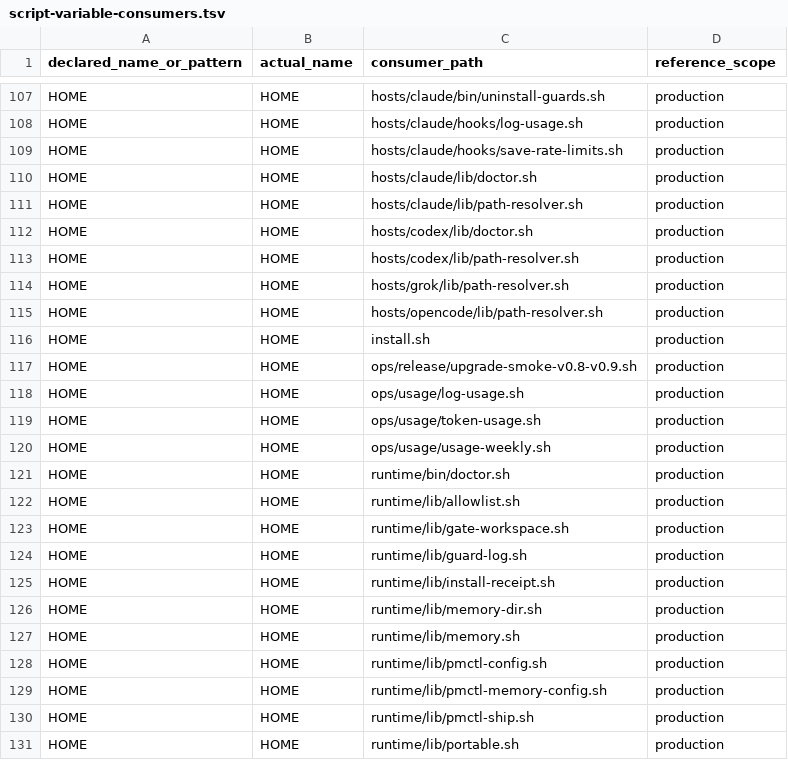
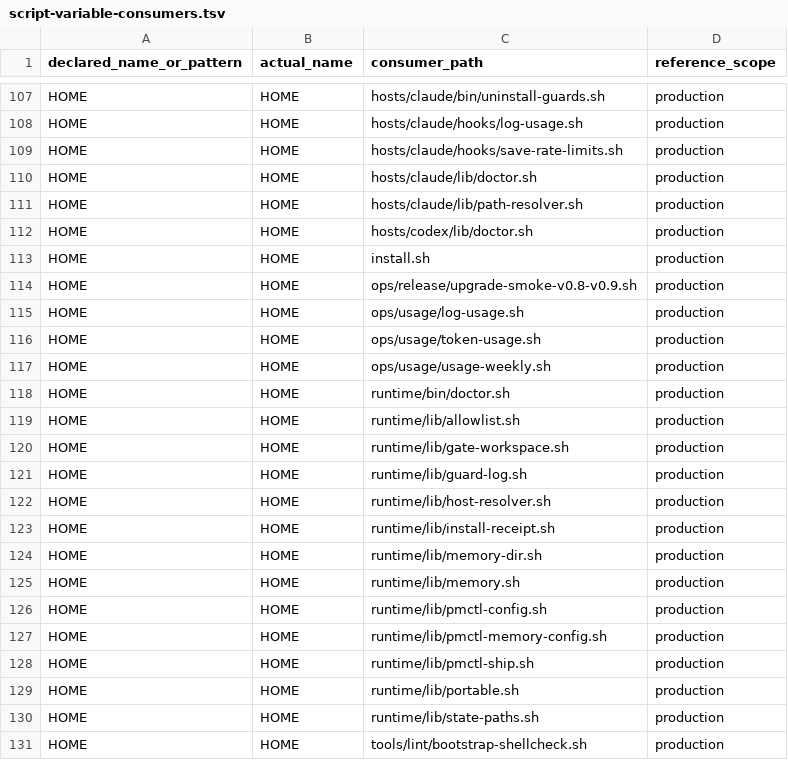
Before and after one commit to screenleon/pm-dispatch, a TSV file: docs/architecture/script-variable-consumers.tsv, drawn as a sheet; only a part is shown, gaps mark what is left out; the shorter side is filled out with more unchanged rows.

```diff
--- a/docs/architecture/script-variable-consumers.tsv
+++ b/docs/architecture/script-variable-consumers.tsv
@@ -112,5 +112,2 @@ HOME	HOME	hosts/claude/lib/path-resolver.sh	production
 HOME	HOME	hosts/codex/lib/doctor.sh	production
-HOME	HOME	hosts/codex/lib/path-resolver.sh	production
-HOME	HOME	hosts/grok/lib/path-resolver.sh	production
-HOME	HOME	hosts/opencode/lib/path-resolver.sh	production
 HOME	HOME	install.sh	production
@@ -124,2 +121,3 @@ HOME	HOME	runtime/lib/gate-workspace.sh	production
 HOME	HOME	runtime/lib/guard-log.sh	production
+HOME	HOME	runtime/lib/host-resolver.sh	production
 HOME	HOME	runtime/lib/install-receipt.sh	production
```
Also changed, not shown: 21 other files.
